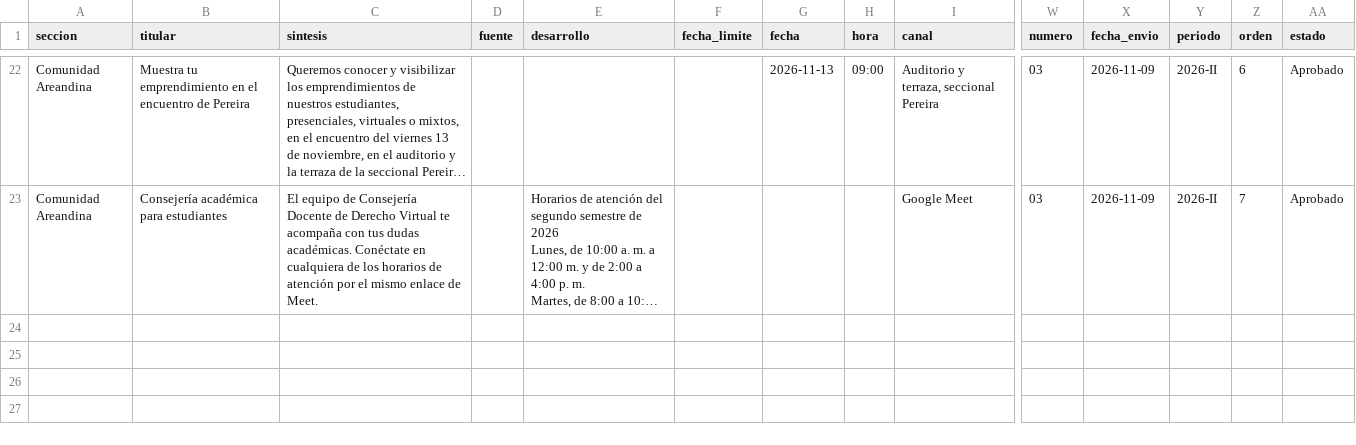
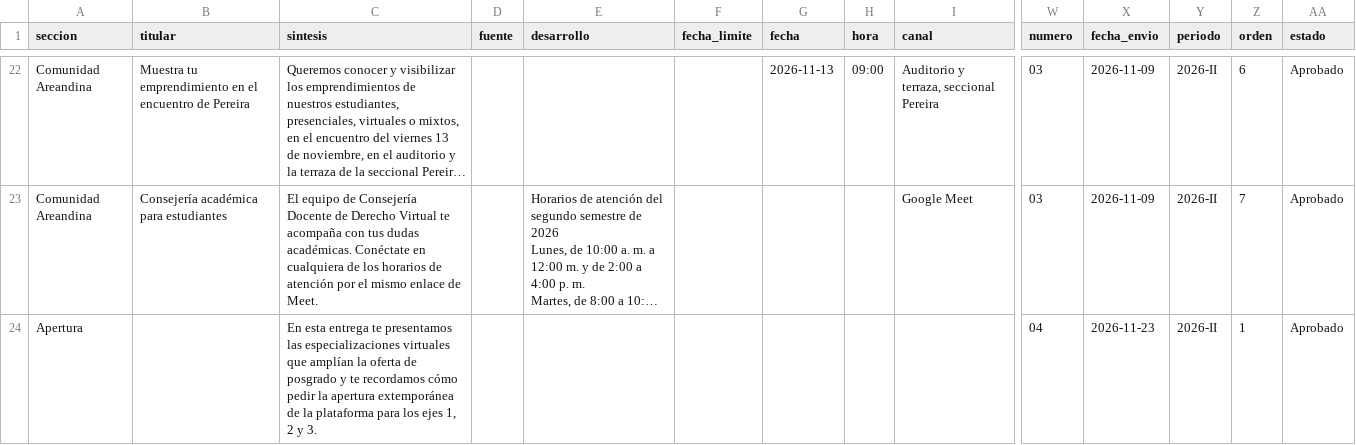
Before and after one commit to Derecho-Virtual-Area-Andina/Boletin, a CSV file: contenidos.csv, drawn as a sheet; only a part is shown, gaps mark what is left out; long unchanged cells end in …; rows hold the shown columns only; the diff covers the shown part only; the diff names each change by its address in the sheet, - before the commit and + after, or states it on an @@ line.

```diff
--- a/contenidos.csv
+++ b/contenidos.csv
+row 24: Apertura |  | En esta entrega te presentamos las especializaciones virtuales que amplían la oferta de posgrado y te recordamos cómo pedir la apertura extemporánea de la plataforma para los ejes 1, 2 y 3. |  |  |  |  |  |  | 04 | 2026-11-23 | 2026-II | 1 | Aprobado
```
Also changed, not shown: 2 added rows elsewhere in this file, 3 other files.
